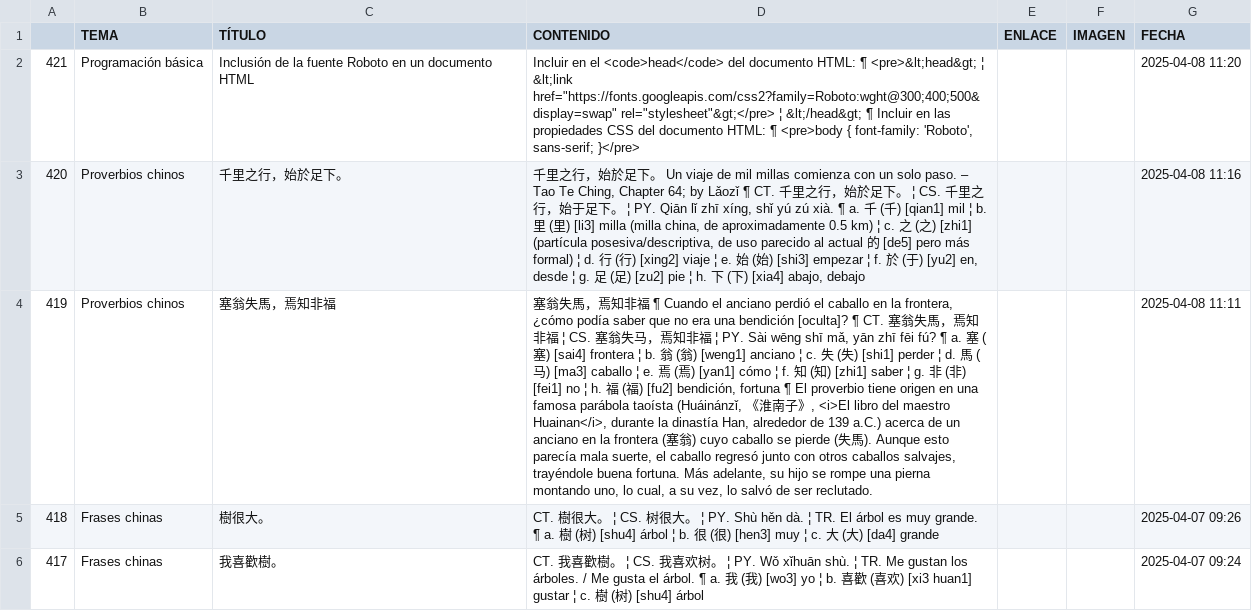
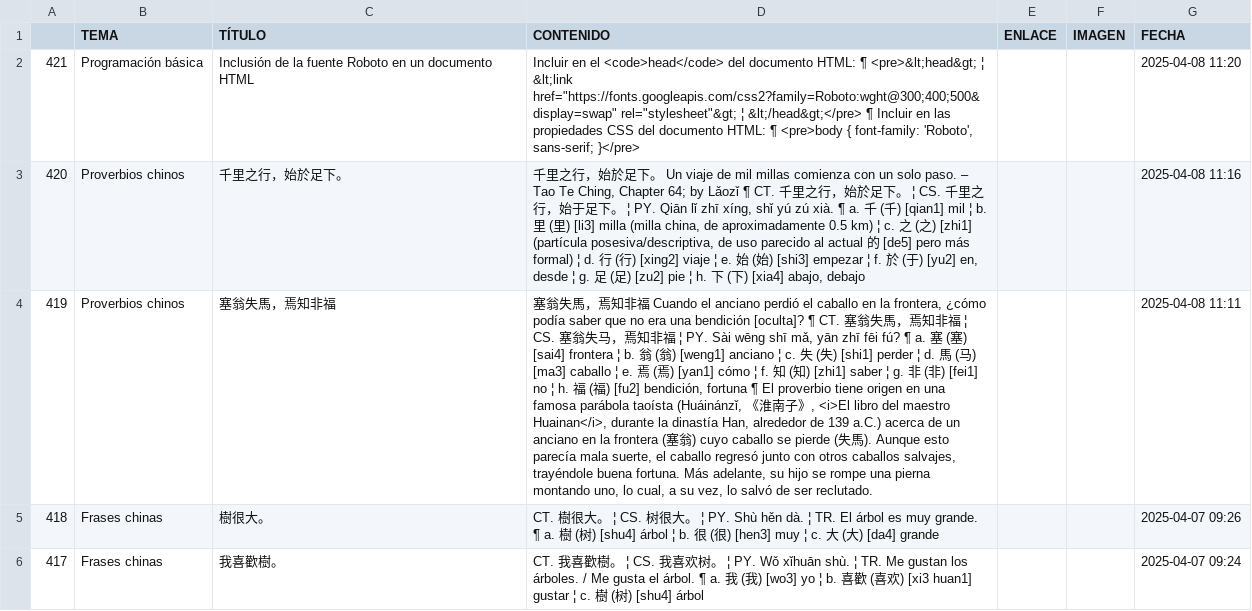
Before and after one commit to jucardus/jucardus.github.io, a CSV file: base.csv, drawn as a sheet; only a part is shown; the diff names each change by its address in the sheet, - before the commit and + after, or states it on an @@ line.

Commit message:
Update base.csv

```diff
--- a/base.csv
+++ b/base.csv
-D2 (CONTENIDO): …&lt;link href="https://fonts.googleapis.com/css2?family=Roboto:wght@300;400;500&display=swap" rel="stylesheet"&gt;</pre> ¦ &lt;/head&gt; ¶ Incluir…
+D2 (CONTENIDO): …&lt;link href="https://fonts.googleapis.com/css2?family=Roboto:wght@300;400;500&display=swap" rel="stylesheet"&gt; ¦ &lt;/head&gt;</pre> ¶ Incluir…
-D4 (CONTENIDO): …福 ¶ Cuando el…
+D4 (CONTENIDO): …福 Cuando el…
```
